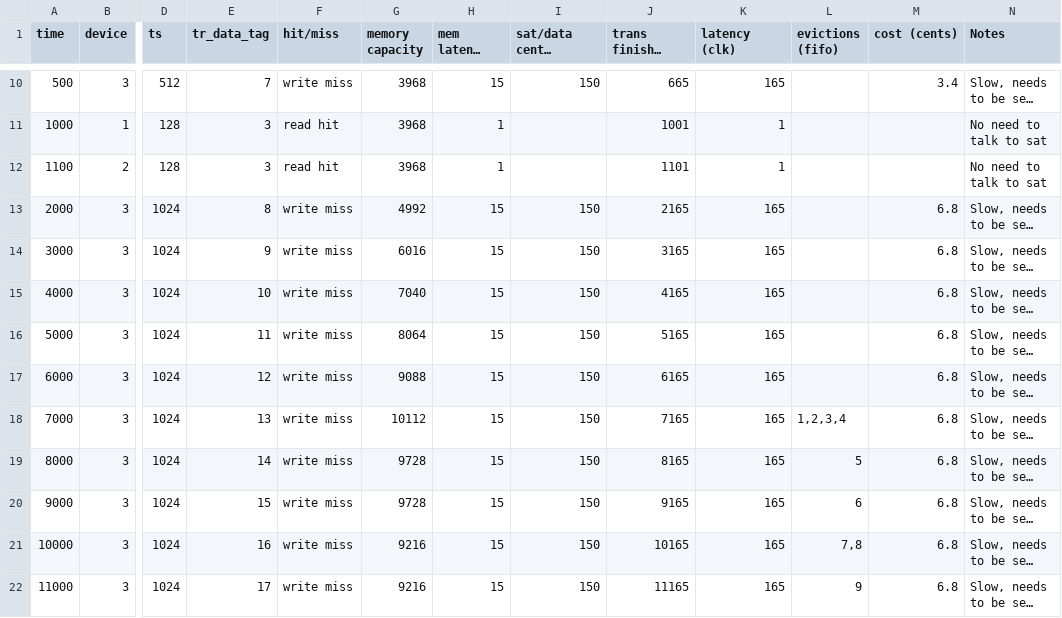
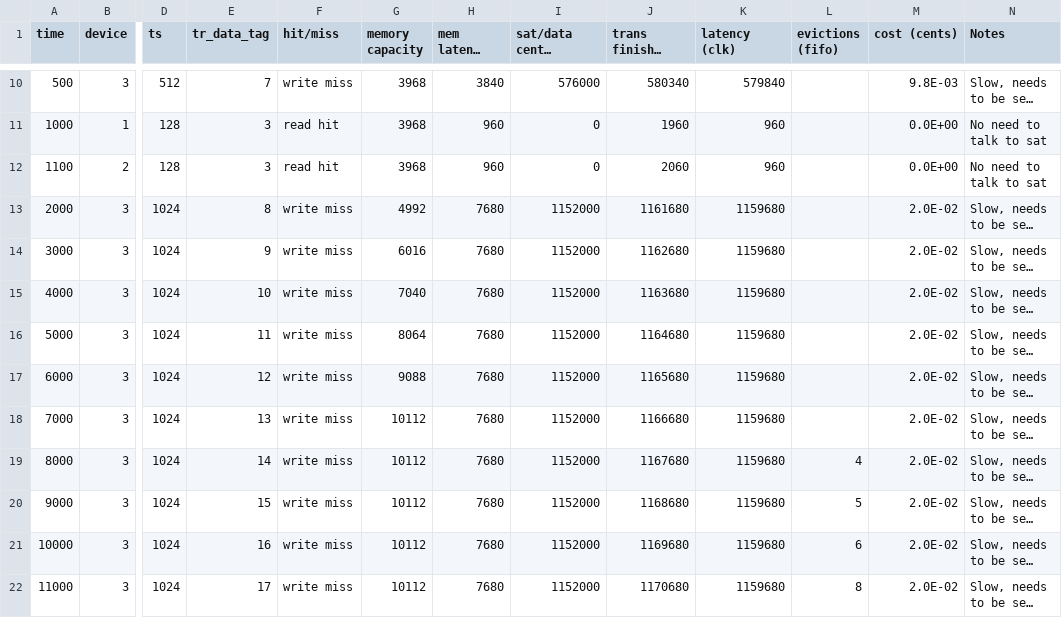
Before and after one commit to wrh2/ECE485, a CSV file: project/initial_traffic_analysis.csv, drawn as a sheet; only a part is shown, gaps mark what is left out; long unchanged cells end in …; the diff covers the shown part only; the diff names each change by its address in the sheet, - before the commit and + after, or states it on an @@ line.

```diff
--- a/project/initial_traffic_analysis.csv
+++ b/project/initial_traffic_analysis.csv
-H10 (mem latency (clk)): 15
+H10 (mem latency (clk)): 3840
-I10 (sat/data center latency (clk)): 150
+I10 (sat/data center latency (clk)): 576000
-J10 (trans finishes (clk)): 665
+J10 (trans finishes (clk)): 580340
-K10 (latency (clk)): 165
+K10 (latency (clk)): 579840
-M10 (cost (cents)): 3.4
+M10 (cost (cents)): 9.8E-03
-H11:H12 (mem latency (clk)): 1
+H11:H12 (mem latency (clk)): 960
-I11:I12 (sat/data center latency (clk)): (empty)
+I11:I12 (sat/data center latency (clk)): 0
-J11 (trans finishes (clk)): 1001
+J11 (trans finishes (clk)): 1960
-K11:K12 (latency (clk)): 1
+K11:K12 (latency (clk)): 960
-M11:M12 (cost (cents)): (empty)
+M11:M12 (cost (cents)): 0.0E+00
-J12 (trans finishes (clk)): 1101
+J12 (trans finishes (clk)): 2060
-H13:H22 (mem latency (clk)): 15
+H13:H22 (mem latency (clk)): 7680
-I13:I22 (sat/data center latency (clk)): 150
+I13:I22 (sat/data center latency (clk)): 1152000
-J13 (trans finishes (clk)): 2165
+J13 (trans finishes (clk)): 1161680
-K13:K22 (latency (clk)): 165
+K13:K22 (latency (clk)): 1159680
-M13:M22 (cost (cents)): 6.8
+M13:M22 (cost (cents)): 2.0E-02
-J14 (trans finishes (clk)): 3165
+J14 (trans finishes (clk)): 1162680
-J15 (trans finishes (clk)): 4165
+J15 (trans finishes (clk)): 1163680
-J16 (trans finishes (clk)): 5165
+J16 (trans finishes (clk)): 1164680
-J17 (trans finishes (clk)): 6165
+J17 (trans finishes (clk)): 1165680
-J18 (trans finishes (clk)): 7165
+J18 (trans finishes (clk)): 1166680
-L18 (evictions (fifo)): 1,2,3,4
+L18 (evictions (fifo)): (empty)
-G19:G20 (memory capacity): 9728
+G19:G20 (memory capacity): 10112
-J19 (trans finishes (clk)): 8165
+J19 (trans finishes (clk)): 1167680
-L19 (evictions (fifo)): 5
+L19 (evictions (fifo)): 4
-J20 (trans finishes (clk)): 9165
+J20 (trans finishes (clk)): 1168680
-L20 (evictions (fifo)): 6
+L20 (evictions (fifo)): 5
-G21:G22 (memory capacity): 9216
+G21:G22 (memory capacity): 10112
-J21 (trans finishes (clk)): 10165
+J21 (trans finishes (clk)): 1169680
-L21 (evictions (fifo)): 7,8
+L21 (evictions (fifo)): 6
-J22 (trans finishes (clk)): 11165
+J22 (trans finishes (clk)): 1170680
-L22 (evictions (fifo)): 9
+L22 (evictions (fifo)): 8
```
Also changed, not shown: 1 added row, 1 removed row and 58 edited cells elsewhere in this file.
